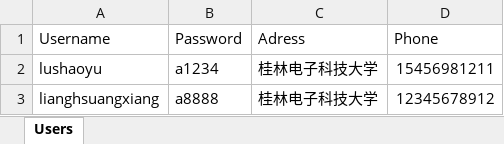
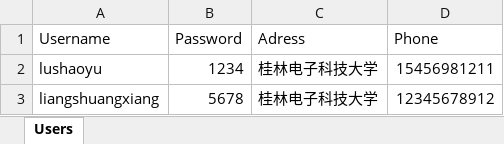
Before and after one commit to clp2556317897/ConsoleShop, an Excel workbook: src/Users.xlsx, sheet Users, drawn as a sheet; values as stored, in another font and other column widths than the file's, no borders; the diff names each change by its address in the sheet, - before the commit and + after, or states it on an @@ line.

```diff
--- a/src/Users.xlsx (sheet Users)
+++ b/src/Users.xlsx (sheet Users)
-B2 (Password): a1234
+B2 (Password): 1234
-A3 (Username): lianghsuangxiang
+A3 (Username): liangshuangxiang
-B3 (Password): a8888
+B3 (Password): 5678
```
Also changed, not shown: 1 other file.
